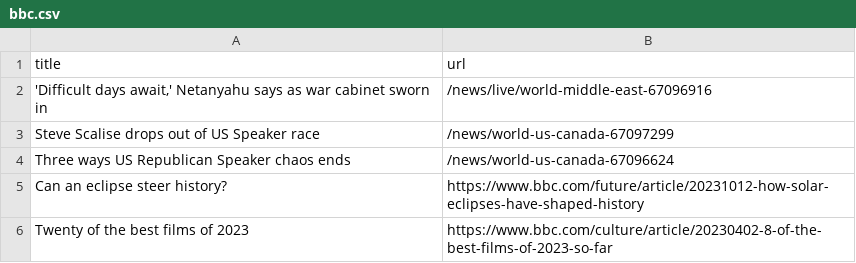
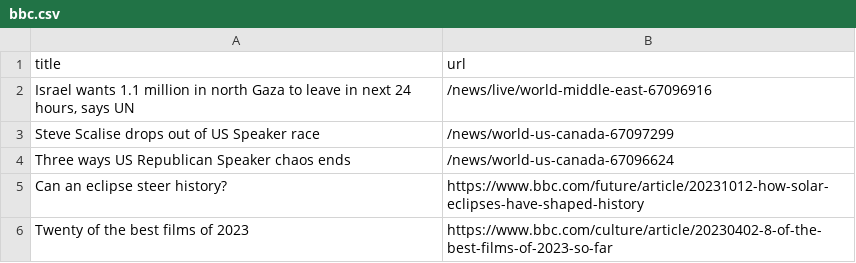
Before and after one commit to jsoma/automatic-scraper-bbc, a CSV file: bbc.csv, drawn as a sheet; only a part is shown.

```diff
--- a/bbc.csv
+++ b/bbc.csv
@@ -1,3 +1,3 @@
 title,url
-"'Difficult days await,' Netanyahu says as war cabinet sworn in",/news/live/world-middle-east-67096916
+"Israel wants 1.1 million in north Gaza to leave in next 24 hours, says UN",/news/live/world-middle-east-67096916
 Steve Scalise drops out of US Speaker race,/news/world-us-canada-67097299
```
